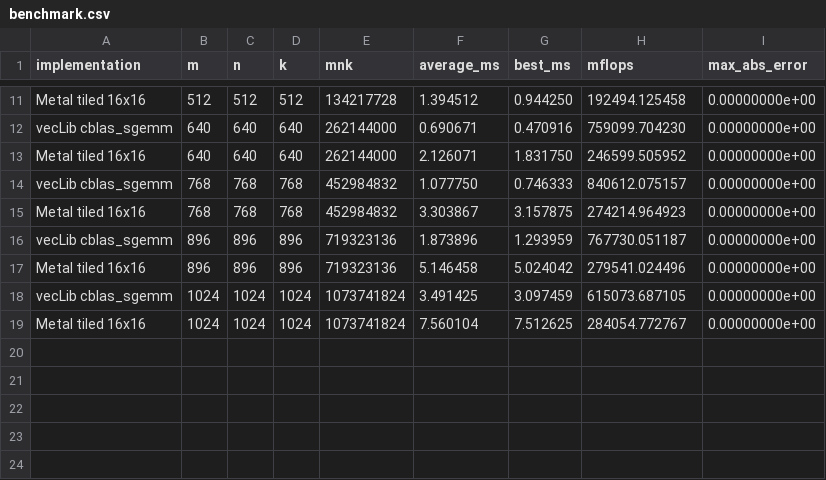
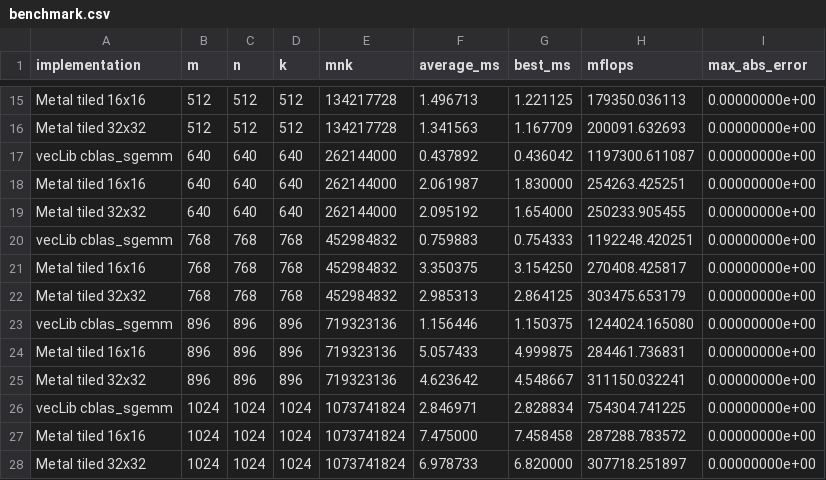
Before and after one commit to flaneur2020/flaneur2020.github.io, a CSV file: exercises/gemm-tiled/benchmark.csv, drawn as a sheet; only a part is shown, gaps mark what is left out; addresses are those after the commit; the diff covers the shown part only; the diff names each change by its address in the sheet, - before the commit and + after, or states it on an @@ line.

```diff
--- a/exercises/gemm-tiled/benchmark.csv
+++ b/exercises/gemm-tiled/benchmark.csv
-F15 (average_ms): 1.394512
+F15 (average_ms): 1.496713
-G15 (best_ms): 0.944250
+G15 (best_ms): 1.221125
-H15 (mflops): 192494.125458
+H15 (mflops): 179350.036113
+row 16: Metal tiled 32x32 | 512 | 512 | 512 | 134217728 | 1.341563 | 1.167709 | 200091.632693 | 0.00000000e+00
-F17 (average_ms): 0.690671
+F17 (average_ms): 0.437892
-G17 (best_ms): 0.470916
+G17 (best_ms): 0.436042
-H17 (mflops): 759099.704230
+H17 (mflops): 1197300.611087
-F18 (average_ms): 2.126071
+F18 (average_ms): 2.061987
-G18 (best_ms): 1.831750
+G18 (best_ms): 1.830000
-H18 (mflops): 246599.505952
+H18 (mflops): 254263.425251
+row 19: Metal tiled 32x32 | 640 | 640 | 640 | 262144000 | 2.095192 | 1.654000 | 250233.905455 | 0.00000000e+00
-F20 (average_ms): 1.077750
+F20 (average_ms): 0.759883
-G20 (best_ms): 0.746333
+G20 (best_ms): 0.754333
-H20 (mflops): 840612.075157
+H20 (mflops): 1192248.420251
-F21 (average_ms): 3.303867
+F21 (average_ms): 3.350375
-G21 (best_ms): 3.157875
+G21 (best_ms): 3.154250
-H21 (mflops): 274214.964923
+H21 (mflops): 270408.425817
+row 22: Metal tiled 32x32 | 768 | 768 | 768 | 452984832 | 2.985313 | 2.864125 | 303475.653179 | 0.00000000e+00
-F23 (average_ms): 1.873896
+F23 (average_ms): 1.156446
-G23 (best_ms): 1.293959
+G23 (best_ms): 1.150375
-H23 (mflops): 767730.051187
+H23 (mflops): 1244024.165080
-F24 (average_ms): 5.146458
+F24 (average_ms): 5.057433
-G24 (best_ms): 5.024042
+G24 (best_ms): 4.999875
-H24 (mflops): 279541.024496
+H24 (mflops): 284461.736831
+row 25: Metal tiled 32x32 | 896 | 896 | 896 | 719323136 | 4.623642 | 4.548667 | 311150.032241 | 0.00000000e+00
-F26 (average_ms): 3.491425
+F26 (average_ms): 2.846971
-G26 (best_ms): 3.097459
+G26 (best_ms): 2.828834
-H26 (mflops): 615073.687105
+H26 (mflops): 754304.741225
-F27 (average_ms): 7.560104
+F27 (average_ms): 7.475000
-G27 (best_ms): 7.512625
+G27 (best_ms): 7.458458
-H27 (mflops): 284054.772767
+H27 (mflops): 287288.783572
+row 28: Metal tiled 32x32 | 1024 | 1024 | 1024 | 1073741824 | 6.978733 | 6.820000 | 307718.251897 | 0.00000000e+00
```
Also changed, not shown: 4 added rows and 27 edited cells elsewhere in this file, 3 other files.
